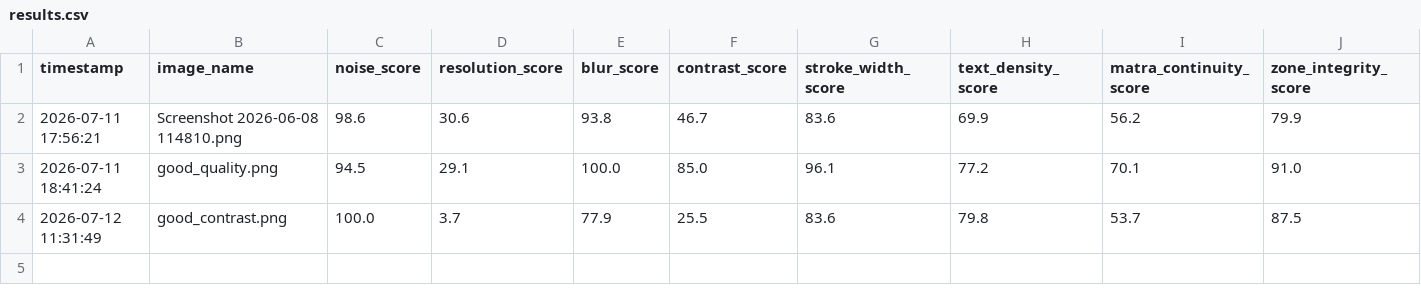
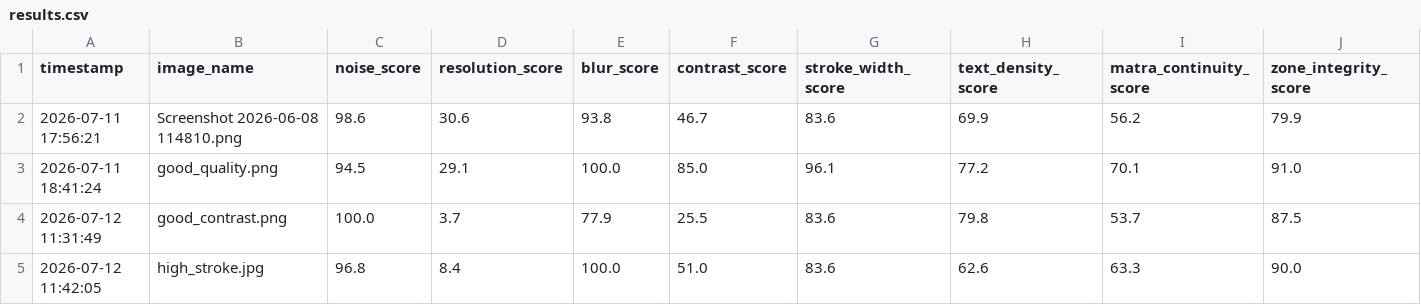
Before and after one commit to vivekkumarrai2006-crypto/ocr-readiness-platform, a CSV file: results.csv, drawn as a sheet; only a part is shown; rows hold the shown columns only; the diff names each change by its address in the sheet, - before the commit and + after, or states it on an @@ line.

```diff
--- a/results.csv
+++ b/results.csv
+row 5: 2026-07-12 11:42:05 | high_stroke.jpg | 96.8 | 8.4 | 100.0 | 51.0 | 83.6 | 62.6 | 63.3 | 90.0
```
Also changed, not shown: 1 other file.
